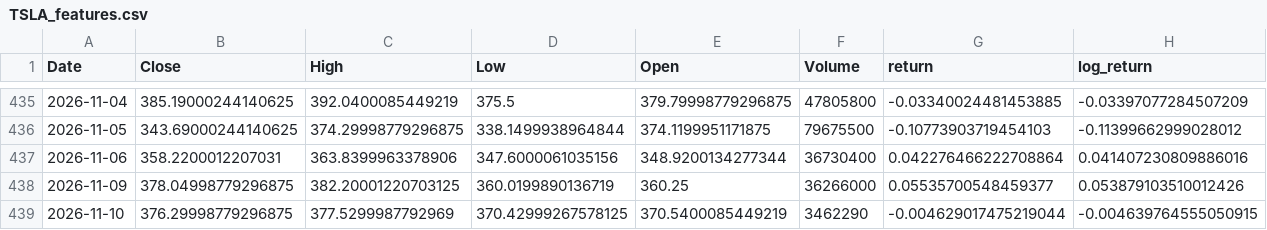
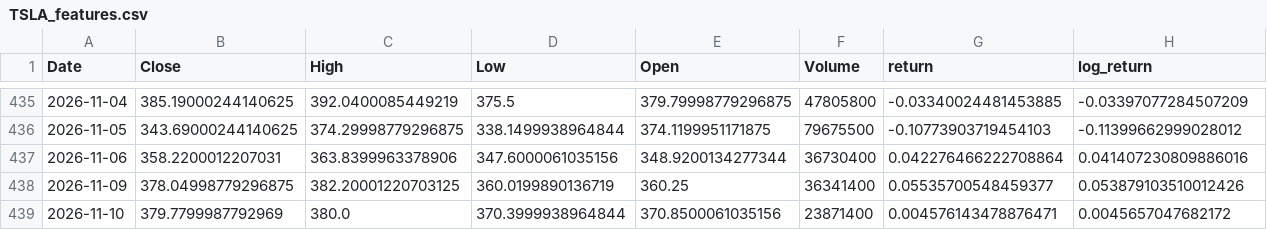
Before and after one commit to debasis-mallick/Market-risk-engine, a CSV file: data/processed/TSLA_features.csv, drawn as a sheet; only a part is shown, gaps mark what is left out; the diff covers the shown part only; the diff names each change by its address in the sheet, - before the commit and + after, or states it on an @@ line.

```diff
--- a/data/processed/TSLA_features.csv
+++ b/data/processed/TSLA_features.csv
-F438 (Volume): 36266000
+F438 (Volume): 36341400
-B439 (Close): 376.29998779296875
+B439 (Close): 379.7799987792969
-C439 (High): 377.5299987792969
+C439 (High): 380.0
-D439 (Low): 370.42999267578125
+D439 (Low): 370.3999938964844
-E439 (Open): 370.5400085449219
+E439 (Open): 370.8500061035156
-F439 (Volume): 3462290
+F439 (Volume): 23871400
-G439 (return): -0.004629017475219044
+G439 (return): 0.004576143478876471
-H439 (log_return): -0.004639764555050915
+H439 (log_return): 0.0045657047682172
```
Also changed, not shown: 7 edited cells elsewhere in this file, data/processed/AAPL_features.csv, data/processed/GOOGL_features.csv, 1 other file.
